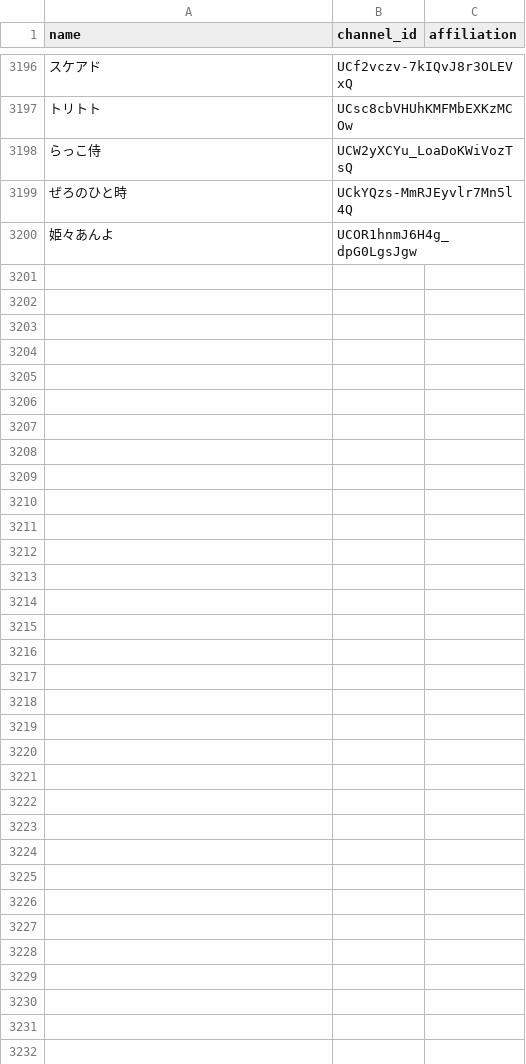
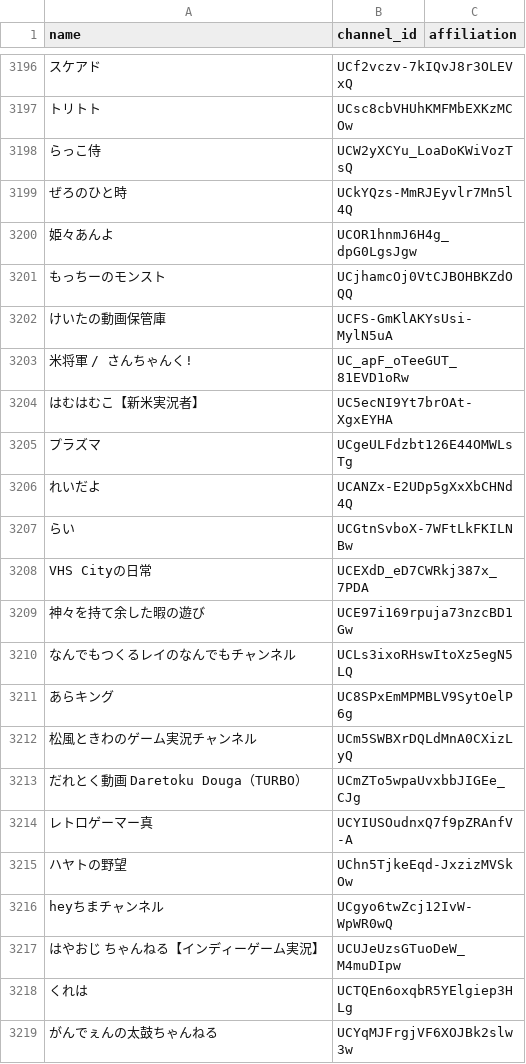
Before and after one commit to tarochin1985/hayarige, a TSV file: data/channels.tsv, drawn as a sheet; only a part is shown, gaps mark what is left out; the diff covers the shown part only; the diff names each change by its address in the sheet, - before the commit and + after, or states it on an @@ line.

```diff
--- a/data/channels.tsv
+++ b/data/channels.tsv
+row 3201: もっちーのモンスト | UCjhamcOj0VtCJBOHBKZdOQQ
+row 3202: けいたの動画保管庫 | UCFS-GmKlAKYsUsi-MylN5uA
+row 3203: 米将軍 / さんちゃんく! | UC_apF_oTeeGUT_81EVD1oRw
+row 3204: はむはむこ【新米実況者】 | UC5ecNI9Yt7brOAt-XgxEYHA
+row 3205: プラズマ | UCgeULFdzbt126E44OMWLsTg
+row 3206: れいだよ | UCANZx-E2UDp5gXxXbCHNd4Q
+row 3207: らい | UCGtnSvboX-7WFtLkFKILNBw
+row 3208: VHS Cityの日常 | UCEXdD_eD7CWRkj387x_7PDA
+row 3209: 神々を持て余した暇の遊び | UCE97i169rpuja73nzcBD1Gw
+row 3210: なんでもつくるレイのなんでもチャンネル | UCLs3ixoRHswItoXz5egN5LQ
+row 3211: あらキング | UC8SPxEmMPMBLV9SytOelP6g
+row 3212: 松風ときわのゲーム実況チャンネル | UCm5SWBXrDQLdMnA0CXizLyQ
+row 3213: だれとく動画 Daretoku Douga（TURBO） | UCmZTo5wpaUvxbbJIGEe_CJg
+row 3214: レトロゲーマー真 | UCYIUSOudnxQ7f9pZRAnfV-A
+row 3215: ハヤトの野望 | UChn5TjkeEqd-JxzizMVSkOw
+row 3216: heyちまチャンネル | UCgyo6twZcj12IvW-WpWR0wQ
+row 3217: はやおじ ちゃんねる【インディーゲーム実況】 | UCUJeUzsGTuoDeW_M4muDIpw
+row 3218: くれは | UCTQEn6oxqbR5YElgiep3HLg
+row 3219: がんでぇんの太鼓ちゃんねる | UCYqMJFrgjVF6XOJBk2slw3w
```
Also changed, not shown: 24 added rows elsewhere in this file, data/channels_discovered.csv, 2 other files.
